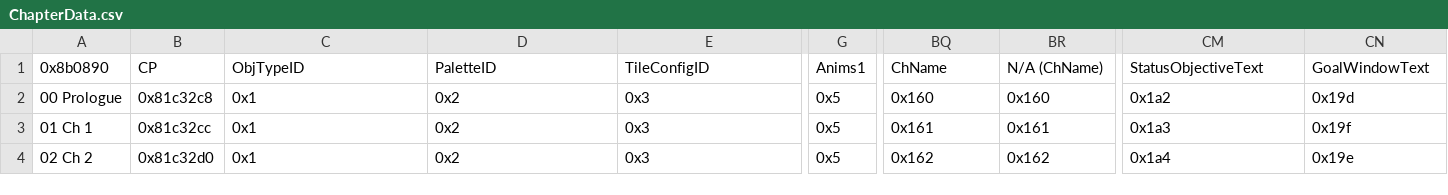
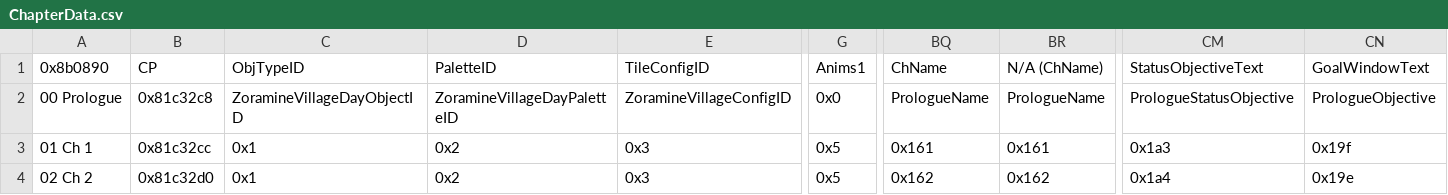
Before and after one commit to GigaExcalibur/Truth-from-Broken-Order, a CSV file: Tables/NightmareModules/ChapterData/ChapterData.csv, drawn as a sheet; only a part is shown, gaps mark what is left out; the diff names each change by its address in the sheet, - before the commit and + after, or states it on an @@ line.

```diff
--- a/Tables/NightmareModules/ChapterData/ChapterData.csv
+++ b/Tables/NightmareModules/ChapterData/ChapterData.csv
-C2: 0x1
+C2: ZoramineVillageDayObjectID
-D2: 0x2
+D2: ZoramineVillageDayPaletteID
-E2: 0x3
+E2: ZoramineVillageConfigID
-G2: 0x5
+G2: 0x0
-BQ2: 0x160
+BQ2: PrologueName
-BR2: 0x160
+BR2: PrologueName
-CM2: 0x1a2
+CM2: PrologueStatusObjective
-CN2: 0x19d
+CN2: PrologueObjective
```
Also changed, not shown: 26 other files.
